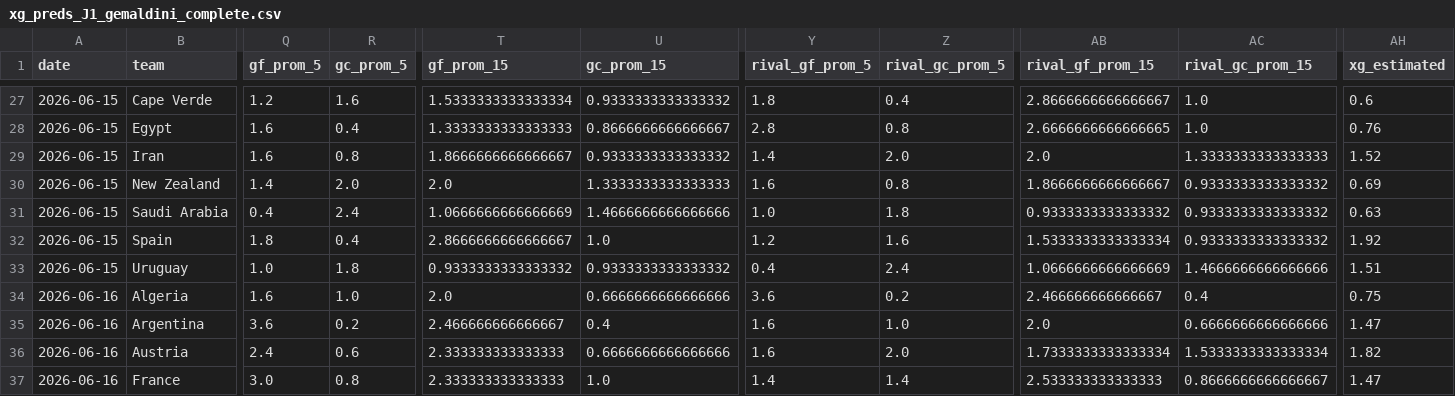
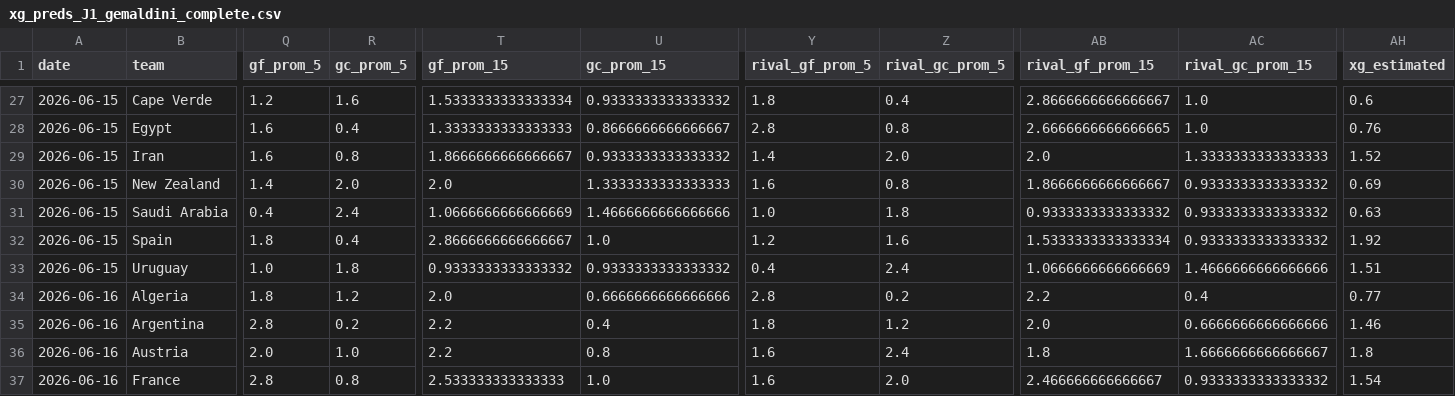
Before and after one commit to zuazo99/Mundial2026, a CSV file: data/ai_models/xg_preds_J1_gemaldini_complete.csv, drawn as a sheet; only a part is shown, gaps mark what is left out; the diff covers the shown part only; the diff names each change by its address in the sheet, - before the commit and + after, or states it on an @@ line.

```diff
--- a/data/ai_models/xg_preds_J1_gemaldini_complete.csv
+++ b/data/ai_models/xg_preds_J1_gemaldini_complete.csv
-Q34 (gf_prom_5): 1.6
+Q34 (gf_prom_5): 1.8
-R34 (gc_prom_5): 1.0
+R34 (gc_prom_5): 1.2
-Y34 (rival_gf_prom_5): 3.6
+Y34 (rival_gf_prom_5): 2.8
-AB34 (rival_gf_prom_15): 2.466666666666667
+AB34 (rival_gf_prom_15): 2.2
-AH34 (xg_estimated): 0.75
+AH34 (xg_estimated): 0.77
-Q35 (gf_prom_5): 3.6
+Q35 (gf_prom_5): 2.8
-T35 (gf_prom_15): 2.466666666666667
+T35 (gf_prom_15): 2.2
-Y35 (rival_gf_prom_5): 1.6
+Y35 (rival_gf_prom_5): 1.8
-Z35 (rival_gc_prom_5): 1.0
+Z35 (rival_gc_prom_5): 1.2
-AH35 (xg_estimated): 1.47
+AH35 (xg_estimated): 1.46
-Q36 (gf_prom_5): 2.4
+Q36 (gf_prom_5): 2.0
-R36 (gc_prom_5): 0.6
+R36 (gc_prom_5): 1.0
-T36 (gf_prom_15): 2.333333333333333
+T36 (gf_prom_15): 2.2
-U36 (gc_prom_15): 0.6666666666666666
+U36 (gc_prom_15): 0.8
-Z36 (rival_gc_prom_5): 2.0
+Z36 (rival_gc_prom_5): 2.4
-AB36 (rival_gf_prom_15): 1.7333333333333334
+AB36 (rival_gf_prom_15): 1.8
-AC36 (rival_gc_prom_15): 1.5333333333333334
+AC36 (rival_gc_prom_15): 1.6666666666666667
-AH36 (xg_estimated): 1.82
+AH36 (xg_estimated): 1.8
-Q37 (gf_prom_5): 3.0
+Q37 (gf_prom_5): 2.8
-T37 (gf_prom_15): 2.333333333333333
+T37 (gf_prom_15): 2.533333333333333
-Y37 (rival_gf_prom_5): 1.4
+Y37 (rival_gf_prom_5): 1.6
-Z37 (rival_gc_prom_5): 1.4
+Z37 (rival_gc_prom_5): 2.0
-AB37 (rival_gf_prom_15): 2.533333333333333
+AB37 (rival_gf_prom_15): 2.466666666666667
-AC37 (rival_gc_prom_15): 0.8666666666666667
+AC37 (rival_gc_prom_15): 0.9333333333333332
-AH37 (xg_estimated): 1.47
+AH37 (xg_estimated): 1.54
```
Also changed, not shown: 32 edited cells elsewhere in this file, data/ai_models/xg_preds_J1_dav_gpo_complete.csv, data/ai_models/xg_preds_J1_misterclaude_complete.csv, 26 other files.
